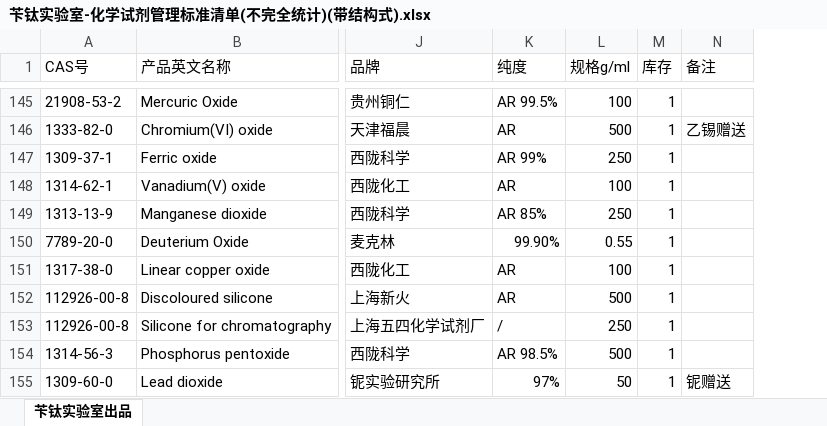
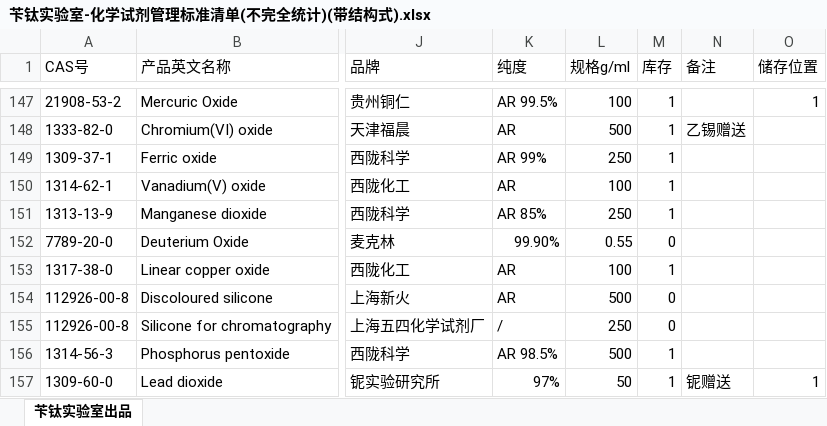
Before and after one commit to Benzyl-titanium/Benzyl-titanium-will, an Excel workbook: document/苄钛实验室-化学试剂管理标准清单(不完全统计)(带结构式).xlsx, sheet 苄钛实验室出品, drawn as a sheet; only a part is shown, gaps mark what is left out; values as stored, in another font and other column widths than the file's, no cell formats; addresses are those after the commit; the diff covers the shown part only; the diff names each change by its address in the sheet, - before the commit and + after, or states it on an @@ line.

```diff
--- a/document/苄钛实验室-化学试剂管理标准清单(不完全统计)(带结构式).xlsx (sheet 苄钛实验室出品)
+++ b/document/苄钛实验室-化学试剂管理标准清单(不完全统计)(带结构式).xlsx (sheet 苄钛实验室出品)
+column O (储存位置), rows 147-157: 1 |  |  |  |  |  |  |  |  |  | 1
-M152 (库存): 1
+M152 (库存): 0
-M154:M155 (库存): 1
+M154:M155 (库存): 0
```
Also changed, not shown: 2 added rows and 31 edited cells elsewhere in this sheet, cell formats, charts or pictures.
